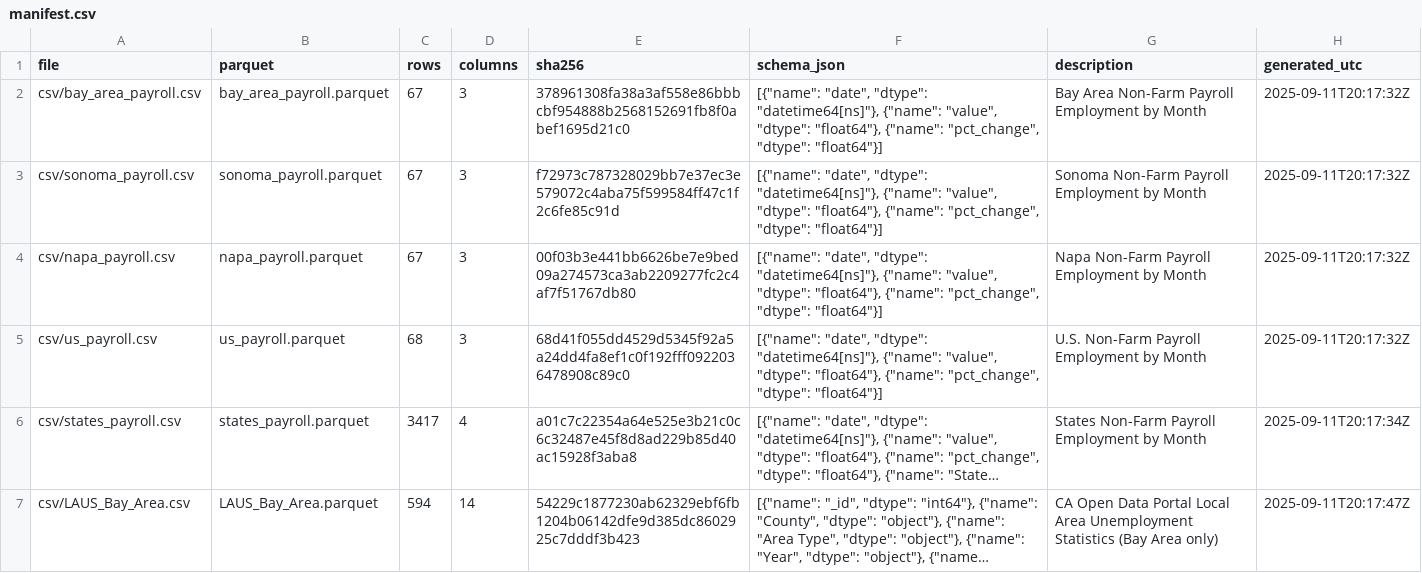
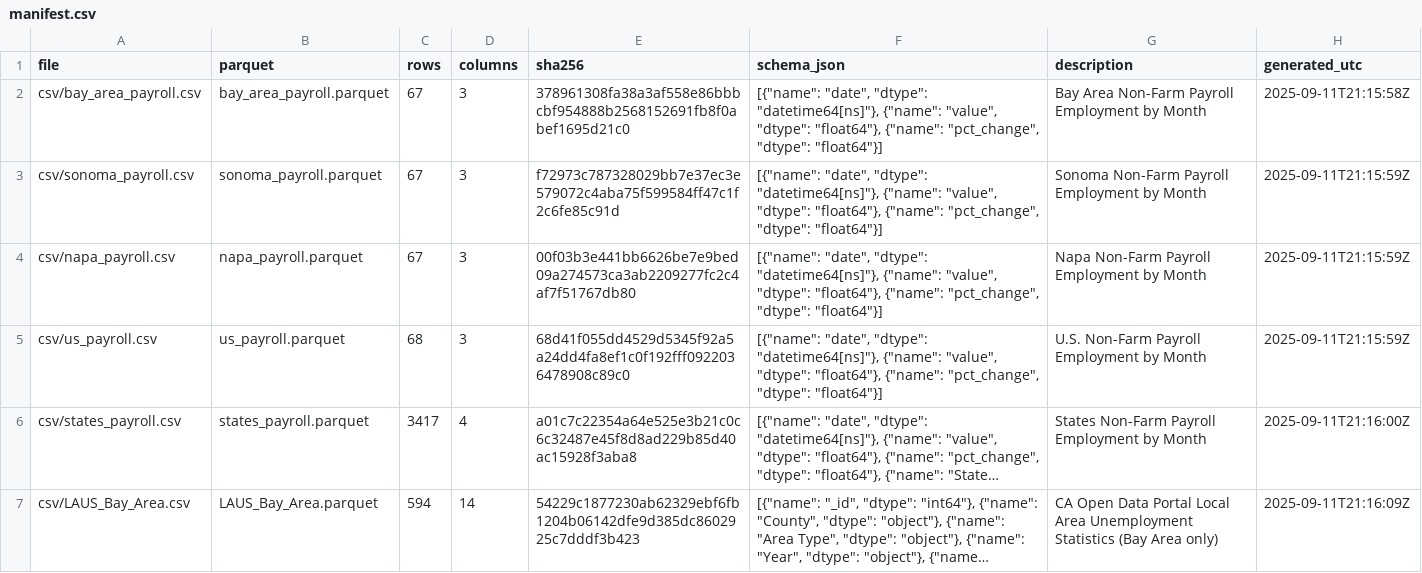
Before and after one commit to mjwalther/BACEI_Dashboard, a CSV file: docs/data_build/manifest.csv, drawn as a sheet; long unchanged cells end in …; the diff names each change by its address in the sheet, - before the commit and + after, or states it on an @@ line.

```diff
--- a/docs/data_build/manifest.csv
+++ b/docs/data_build/manifest.csv
-H2 (generated_utc): 2025-09-11T20:17:32Z
+H2 (generated_utc): 2025-09-11T21:15:58Z
-H3:H5 (generated_utc): 2025-09-11T20:17:32Z
+H3:H5 (generated_utc): 2025-09-11T21:15:59Z
-H6 (generated_utc): 2025-09-11T20:17:34Z
+H6 (generated_utc): 2025-09-11T21:16:00Z
-H7 (generated_utc): 2025-09-11T20:17:47Z
+H7 (generated_utc): 2025-09-11T21:16:09Z
```
Also changed, not shown: 1 other file.
